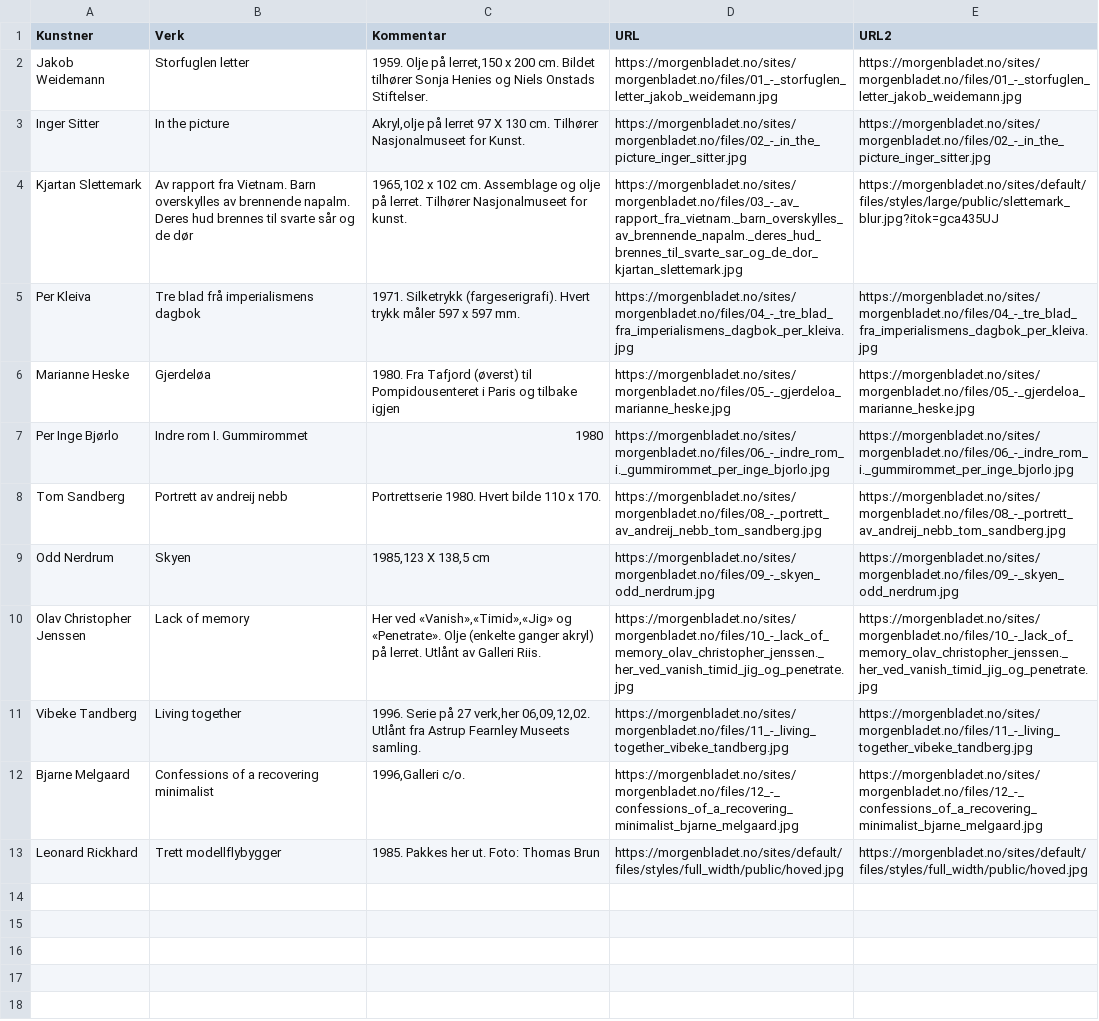
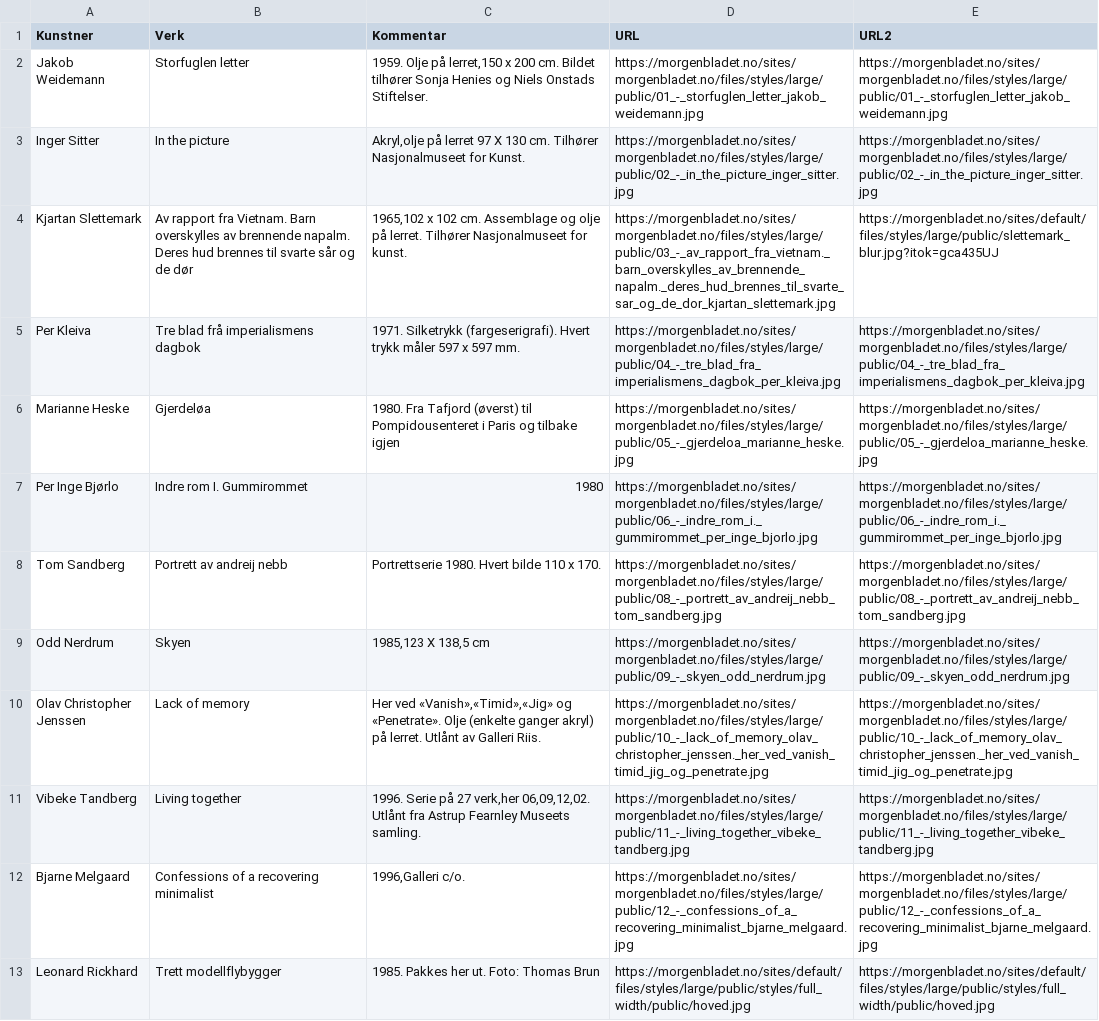
Before and after one commit to Morgenbladet/kunstquiz, a CSV file: data/verker.csv, drawn as a sheet; the diff names each change by its address in the sheet, - before the commit and + after, or states it on an @@ line.

Commit message:
Use smaller versions of the images

```diff
--- a/data/verker.csv
+++ b/data/verker.csv
-D2 (URL): https://morgenbladet.no/sites/morgenbladet.no/files/01_-_storfuglen_letter_jakob_weidemann.jpg
+D2 (URL): https://morgenbladet.no/sites/morgenbladet.no/files/styles/large/public/01_-_storfuglen_letter_jakob_weidemann.jpg
-E2 (URL2): https://morgenbladet.no/sites/morgenbladet.no/files/01_-_storfuglen_letter_jakob_weidemann.jpg
+E2 (URL2): https://morgenbladet.no/sites/morgenbladet.no/files/styles/large/public/01_-_storfuglen_letter_jakob_weidemann.jpg
-D3 (URL): https://morgenbladet.no/sites/morgenbladet.no/files/02_-_in_the_picture_inger_sitter.jpg
+D3 (URL): https://morgenbladet.no/sites/morgenbladet.no/files/styles/large/public/02_-_in_the_picture_inger_sitter.jpg
-E3 (URL2): https://morgenbladet.no/sites/morgenbladet.no/files/02_-_in_the_picture_inger_sitter.jpg
+E3 (URL2): https://morgenbladet.no/sites/morgenbladet.no/files/styles/large/public/02_-_in_the_picture_inger_sitter.jpg
-D4 (URL): https://morgenbladet.no/sites/morgenbladet.no/files/03_-_av_rapport_fra_vietnam._barn_overskylles_av_brennende_napalm._deres_hud_brennes_til_svarte_sar_og_de_dor_kjartan_slettemark.jpg
+D4 (URL): https://morgenbladet.no/sites/morgenbladet.no/files/styles/large/public/03_-_av_rapport_fra_vietnam._barn_overskylles_av_brennende_napalm._deres_hud_brennes_til_svarte_sar_og_de_dor_kjartan_slettemark.jpg
-D5 (URL): https://morgenbladet.no/sites/morgenbladet.no/files/04_-_tre_blad_fra_imperialismens_dagbok_per_kleiva.jpg
+D5 (URL): https://morgenbladet.no/sites/morgenbladet.no/files/styles/large/public/04_-_tre_blad_fra_imperialismens_dagbok_per_kleiva.jpg
-E5 (URL2): https://morgenbladet.no/sites/morgenbladet.no/files/04_-_tre_blad_fra_imperialismens_dagbok_per_kleiva.jpg
+E5 (URL2): https://morgenbladet.no/sites/morgenbladet.no/files/styles/large/public/04_-_tre_blad_fra_imperialismens_dagbok_per_kleiva.jpg
-D6 (URL): https://morgenbladet.no/sites/morgenbladet.no/files/05_-_gjerdeloa_marianne_heske.jpg
+D6 (URL): https://morgenbladet.no/sites/morgenbladet.no/files/styles/large/public/05_-_gjerdeloa_marianne_heske.jpg
-E6 (URL2): https://morgenbladet.no/sites/morgenbladet.no/files/05_-_gjerdeloa_marianne_heske.jpg
+E6 (URL2): https://morgenbladet.no/sites/morgenbladet.no/files/styles/large/public/05_-_gjerdeloa_marianne_heske.jpg
-D7 (URL): https://morgenbladet.no/sites/morgenbladet.no/files/06_-_indre_rom_i._gummirommet_per_inge_bjorlo.jpg
+D7 (URL): https://morgenbladet.no/sites/morgenbladet.no/files/styles/large/public/06_-_indre_rom_i._gummirommet_per_inge_bjorlo.jpg
-E7 (URL2): https://morgenbladet.no/sites/morgenbladet.no/files/06_-_indre_rom_i._gummirommet_per_inge_bjorlo.jpg
+E7 (URL2): https://morgenbladet.no/sites/morgenbladet.no/files/styles/large/public/06_-_indre_rom_i._gummirommet_per_inge_bjorlo.jpg
-D8 (URL): https://morgenbladet.no/sites/morgenbladet.no/files/08_-_portrett_av_andreij_nebb_tom_sandberg.jpg
+D8 (URL): https://morgenbladet.no/sites/morgenbladet.no/files/styles/large/public/08_-_portrett_av_andreij_nebb_tom_sandberg.jpg
-E8 (URL2): https://morgenbladet.no/sites/morgenbladet.no/files/08_-_portrett_av_andreij_nebb_tom_sandberg.jpg
+E8 (URL2): https://morgenbladet.no/sites/morgenbladet.no/files/styles/large/public/08_-_portrett_av_andreij_nebb_tom_sandberg.jpg
-D9 (URL): https://morgenbladet.no/sites/morgenbladet.no/files/09_-_skyen_odd_nerdrum.jpg
+D9 (URL): https://morgenbladet.no/sites/morgenbladet.no/files/styles/large/public/09_-_skyen_odd_nerdrum.jpg
-E9 (URL2): https://morgenbladet.no/sites/morgenbladet.no/files/09_-_skyen_odd_nerdrum.jpg
+E9 (URL2): https://morgenbladet.no/sites/morgenbladet.no/files/styles/large/public/09_-_skyen_odd_nerdrum.jpg
-D10 (URL): https://morgenbladet.no/sites/morgenbladet.no/files/10_-_lack_of_memory_olav_christopher_jenssen._her_ved_vanish_timid_jig_og_penetrate.jpg
+D10 (URL): https://morgenbladet.no/sites/morgenbladet.no/files/styles/large/public/10_-_lack_of_memory_olav_christopher_jenssen._her_ved_vanish_timid_jig_og_penetrate.jpg
-E10 (URL2): https://morgenbladet.no/sites/morgenbladet.no/files/10_-_lack_of_memory_olav_christopher_jenssen._her_ved_vanish_timid_jig_og_penetrate.jpg
+E10 (URL2): https://morgenbladet.no/sites/morgenbladet.no/files/styles/large/public/10_-_lack_of_memory_olav_christopher_jenssen._her_ved_vanish_timid_jig_og_penetrate.jpg
-D11 (URL): https://morgenbladet.no/sites/morgenbladet.no/files/11_-_living_together_vibeke_tandberg.jpg
+D11 (URL): https://morgenbladet.no/sites/morgenbladet.no/files/styles/large/public/11_-_living_together_vibeke_tandberg.jpg
-E11 (URL2): https://morgenbladet.no/sites/morgenbladet.no/files/11_-_living_together_vibeke_tandberg.jpg
+E11 (URL2): https://morgenbladet.no/sites/morgenbladet.no/files/styles/large/public/11_-_living_together_vibeke_tandberg.jpg
-D12 (URL): https://morgenbladet.no/sites/morgenbladet.no/files/12_-_confessions_of_a_recovering_minimalist_bjarne_melgaard.jpg
+D12 (URL): https://morgenbladet.no/sites/morgenbladet.no/files/styles/large/public/12_-_confessions_of_a_recovering_minimalist_bjarne_melgaard.jpg
-E12 (URL2): https://morgenbladet.no/sites/morgenbladet.no/files/12_-_confessions_of_a_recovering_minimalist_bjarne_melgaard.jpg
+E12 (URL2): https://morgenbladet.no/sites/morgenbladet.no/files/styles/large/public/12_-_confessions_of_a_recovering_minimalist_bjarne_melgaard.jpg
-D13 (URL): https://morgenbladet.no/sites/default/files/styles/full_width/public/hoved.jpg
+D13 (URL): https://morgenbladet.no/sites/default/files/styles/large/public/styles/full_width/public/hoved.jpg
-E13 (URL2): https://morgenbladet.no/sites/default/files/styles/full_width/public/hoved.jpg
+E13 (URL2): https://morgenbladet.no/sites/default/files/styles/large/public/styles/full_width/public/hoved.jpg
```
